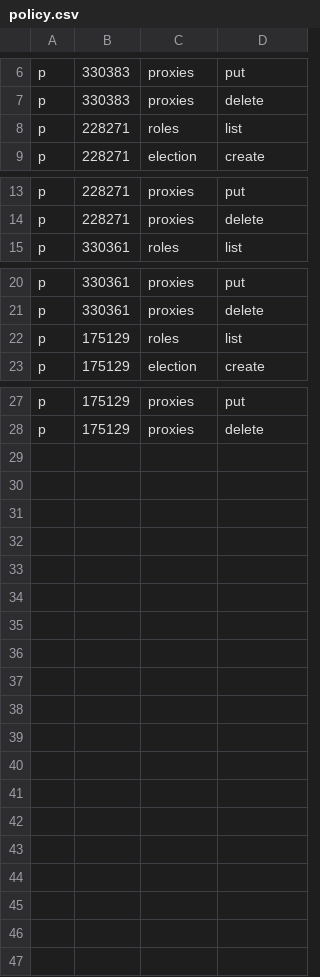
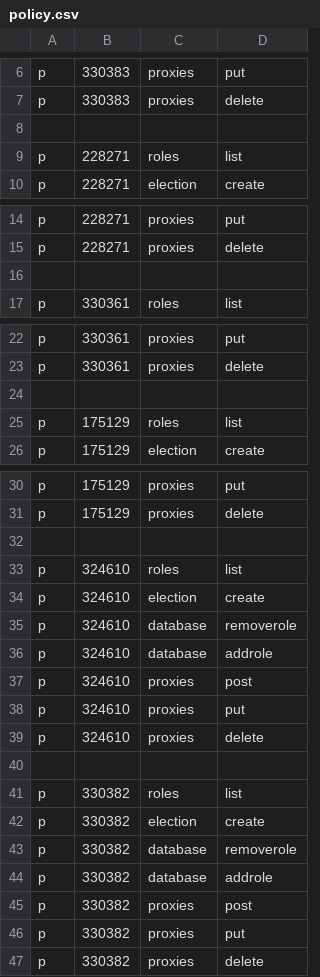
Before and after one commit to dedis/d-voting, a CSV file: web/backend/policy.csv, drawn as a sheet; only a part is shown, gaps mark what is left out; the diff names each change by its address in the sheet, - before the commit and + after, or states it on an @@ line.

Commit message:
add some authorizations

```diff
--- a/web/backend/policy.csv
+++ b/web/backend/policy.csv
+row 8: (empty)
+row 16: (empty)
+row 24: (empty)
+row 32: (empty)
+row 33: p | 324610 | roles | list
+row 34: p | 324610 | election | create
+row 35: p | 324610 | database | removerole
+row 36: p | 324610 | database | addrole
+row 37: p | 324610 | proxies | post
+row 38: p | 324610 | proxies | put
+row 39: p | 324610 | proxies | delete
+row 40: (empty)
+row 41: p | 330382 | roles | list
+row 42: p | 330382 | election | create
+row 43: p | 330382 | database | removerole
+row 44: p | 330382 | database | addrole
+row 45: p | 330382 | proxies | post
+row 46: p | 330382 | proxies | put
+row 47: p | 330382 | proxies | delete
```
